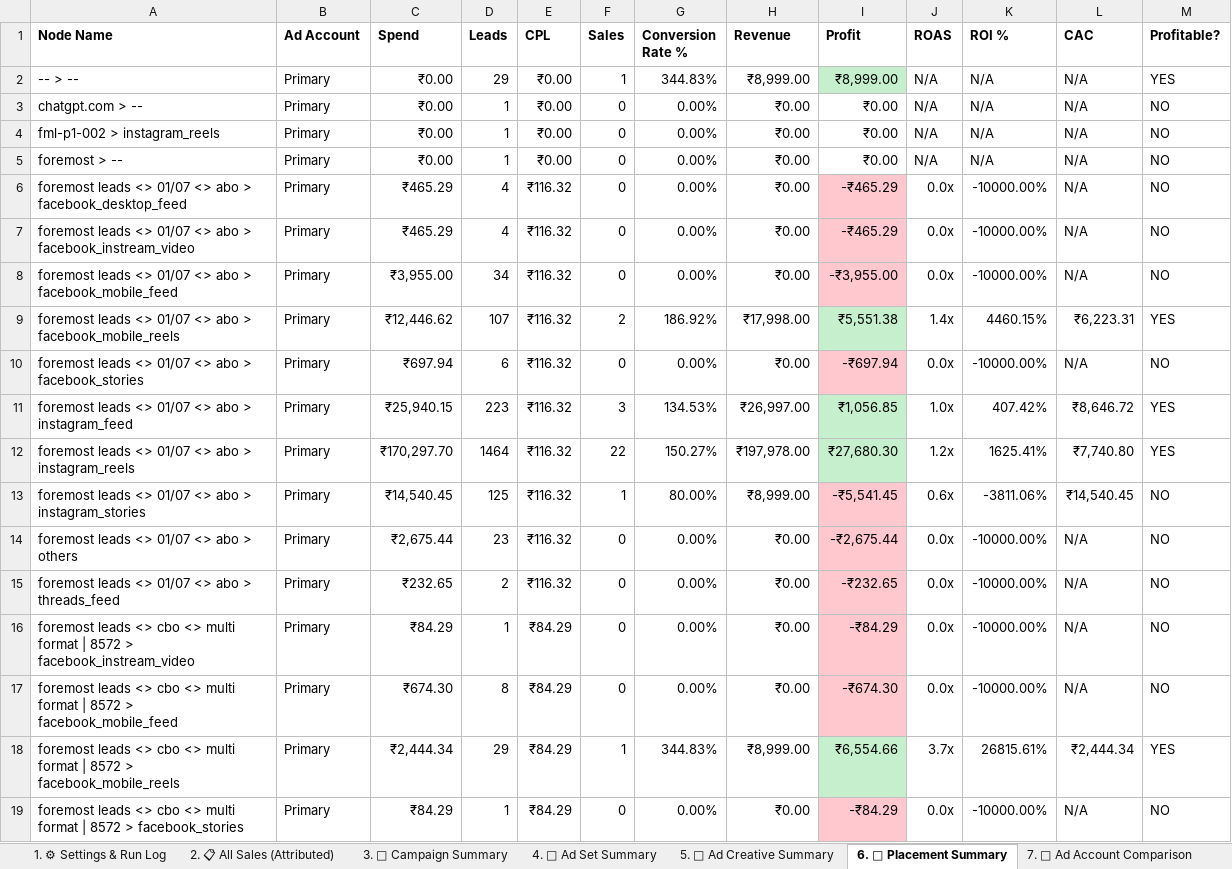
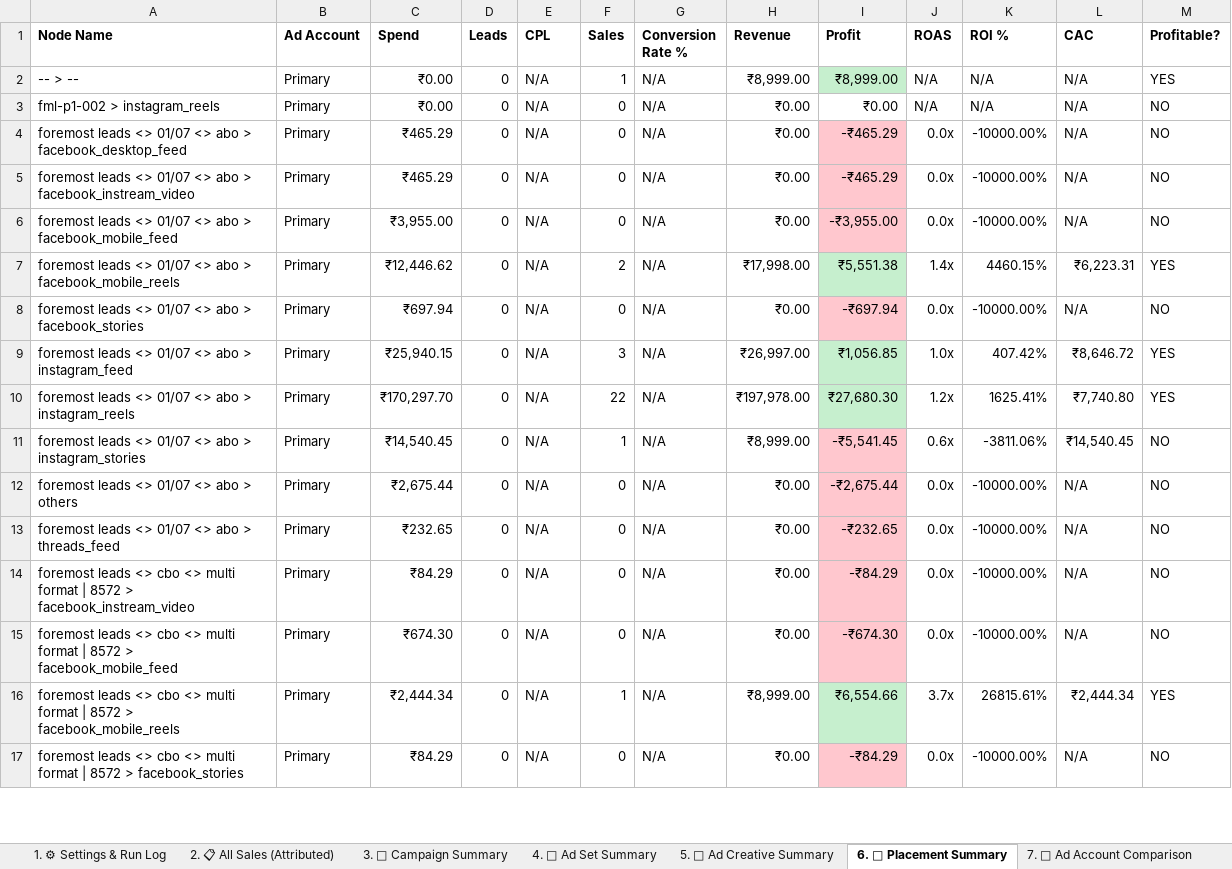
Before and after one commit to shivanshpareek3/UTM-AUTOMATION, an Excel workbook: output/satyam_full.xlsx, sheet 6. 📍 Placement Summary, drawn as a sheet; only a part is shown; values as stored, in another font and other column widths than the file's, no borders; removed rows and columns are numbered as before the commit, all else as after; the diff covers the shown part only; the diff names each change by its address in the sheet, - before the commit and + after, or states it on an @@ line.

```diff
--- a/output/satyam_full.xlsx (sheet 6. 📍 Placement Summary)
+++ b/output/satyam_full.xlsx (sheet 6. 📍 Placement Summary)
-D2 (Leads): 29
+D2 (Leads): 0
-E2 (CPL): ₹0.00
+E2 (CPL): N/A
-G2 (Conversion Rate %): 344.83%
+G2 (Conversion Rate %): N/A
-row 3: chatgpt.com > -- | Primary | ₹0.00 | 1 | ₹0.00 | 0 | 0.00% | ₹0.00 | ₹0.00 | N/A | N/A | N/A | NO
-D3 (Leads): 1
+D3 (Leads): 0
-E3 (CPL): ₹0.00
+E3 (CPL): N/A
-G3 (Conversion Rate %): 0.00%
+G3 (Conversion Rate %): N/A
-row 5: foremost > -- | Primary | ₹0.00 | 1 | ₹0.00 | 0 | 0.00% | ₹0.00 | ₹0.00 | N/A | N/A | N/A | NO
-D4:D5 (Leads): 4
+D4:D5 (Leads): 0
-E4:E13 (CPL): ₹116.32
+E4:E13 (CPL): N/A
-G4:G6 (Conversion Rate %): 0.00%
+G4:G6 (Conversion Rate %): N/A
-D6 (Leads): 34
+D6 (Leads): 0
-D7 (Leads): 107
+D7 (Leads): 0
-G7 (Conversion Rate %): 186.92%
+G7 (Conversion Rate %): N/A
-D8 (Leads): 6
+D8 (Leads): 0
-G8 (Conversion Rate %): 0.00%
+G8 (Conversion Rate %): N/A
-D9 (Leads): 223
+D9 (Leads): 0
-G9 (Conversion Rate %): 134.53%
+G9 (Conversion Rate %): N/A
-D10 (Leads): 1464
+D10 (Leads): 0
-G10 (Conversion Rate %): 150.27%
+G10 (Conversion Rate %): N/A
-D11 (Leads): 125
+D11 (Leads): 0
-G11 (Conversion Rate %): 80.00%
+G11 (Conversion Rate %): N/A
-D12 (Leads): 23
+D12 (Leads): 0
-G12:G15 (Conversion Rate %): 0.00%
+G12:G15 (Conversion Rate %): N/A
-D13 (Leads): 2
+D13 (Leads): 0
-D14 (Leads): 1
+D14 (Leads): 0
-E14:E17 (CPL): ₹84.29
+E14:E17 (CPL): N/A
-D15 (Leads): 8
+D15 (Leads): 0
-D16 (Leads): 29
+D16 (Leads): 0
-G16 (Conversion Rate %): 344.83%
+G16 (Conversion Rate %): N/A
-D17 (Leads): 1
+D17 (Leads): 0
-G17 (Conversion Rate %): 0.00%
+G17 (Conversion Rate %): N/A
```
Also changed, not shown: 20 removed rows and 63 edited cells elsewhere in this sheet, sheet 5. 🎨 Ad Creative Summary, sheet 4. 🎯 Ad Set Summary, sheet 3. 📢 Campaign Summary, sheet 12. 💳 Spend Reference, sheet 1. ⚙ Settings & Run Log, sheet 8. 💰 Free vs Paid Funnel, 1 more sheet, output/satyam_7d.xlsx, output/satyam_test_1.xlsx, 7 other files.
